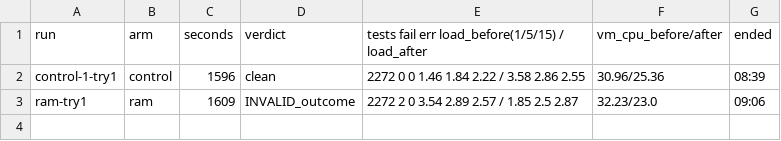
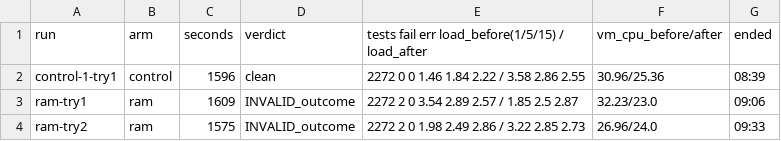
Before and after one commit to mikeroySoft/factory, a TSV file: experiments/baseline-903/raw/ablation-r3-0815/runs.tsv, drawn as a sheet.

Commit message:
docs(#903): r3-0815 ablation ram-try2
Raw timings and metadata only; harness-results files, no code.

```diff
--- a/experiments/baseline-903/raw/ablation-r3-0815/runs.tsv
+++ b/experiments/baseline-903/raw/ablation-r3-0815/runs.tsv
@@ -3 +3,2 @@ control-1-try1	control	1596	clean	2272 0 0 1.46 1.84 2.22 / 3.58 2.86 2.55	30.96
 ram-try1	ram	1609	INVALID_outcome	2272 2 0 3.54 2.89 2.57 / 1.85 2.5 2.87	32.23/23.0	09:06
+ram-try2	ram	1575	INVALID_outcome	2272 2 0 1.98 2.49 2.86 / 3.22 2.85 2.73	26.96/24.0	09:33
```
Also changed, not shown: 8 other files.
